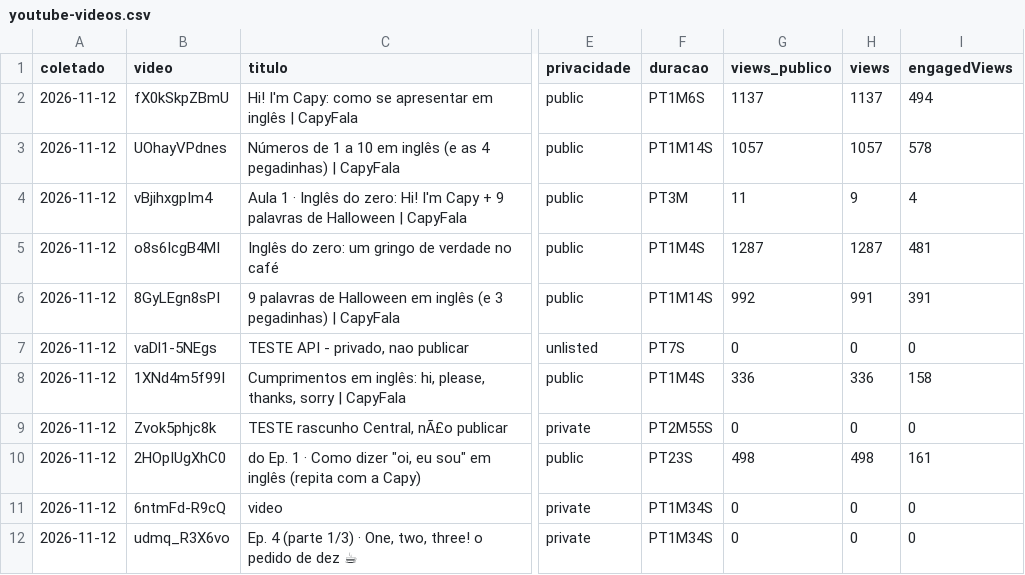
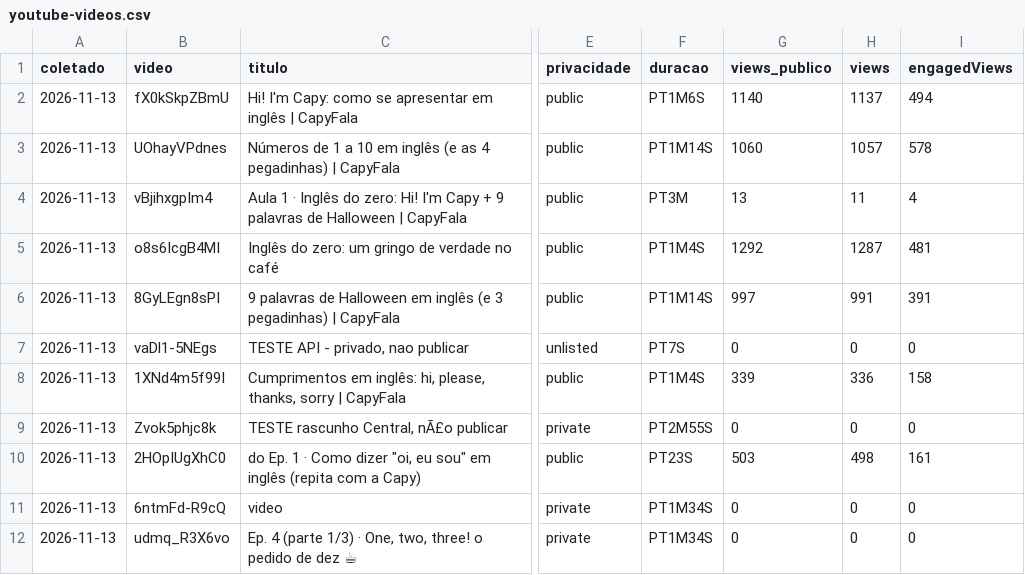
Before and after one commit to babalooz/grimoire-tome-1, a CSV file: ponte/saida/metricas/youtube-videos.csv, drawn as a sheet; only a part is shown, gaps mark what is left out; the diff covers the shown part only; the diff names each change by its address in the sheet, - before the commit and + after, or states it on an @@ line.

```diff
--- a/ponte/saida/metricas/youtube-videos.csv
+++ b/ponte/saida/metricas/youtube-videos.csv
-A2:A12 (coletado): 2026-11-12
+A2:A12 (coletado): 2026-11-13
-G2 (views_publico): 1137
+G2 (views_publico): 1140
-G3 (views_publico): 1057
+G3 (views_publico): 1060
-G4 (views_publico): 11
+G4 (views_publico): 13
-H4 (views): 9
+H4 (views): 11
-G5 (views_publico): 1287
+G5 (views_publico): 1292
-G6 (views_publico): 992
+G6 (views_publico): 997
-G8 (views_publico): 336
+G8 (views_publico): 339
-G10 (views_publico): 498
+G10 (views_publico): 503
```
Also changed, not shown: 27 edited cells elsewhere in this file, ponte/saida/metricas/youtube-diario.csv.
